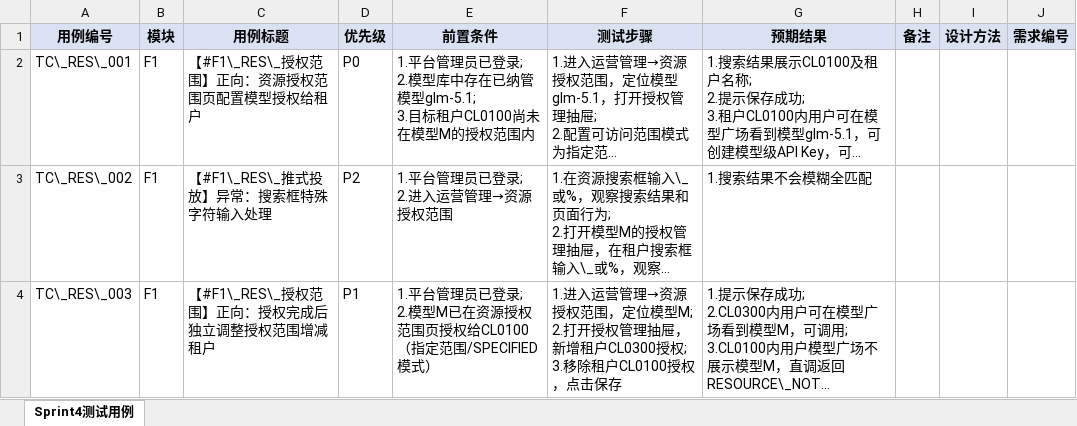
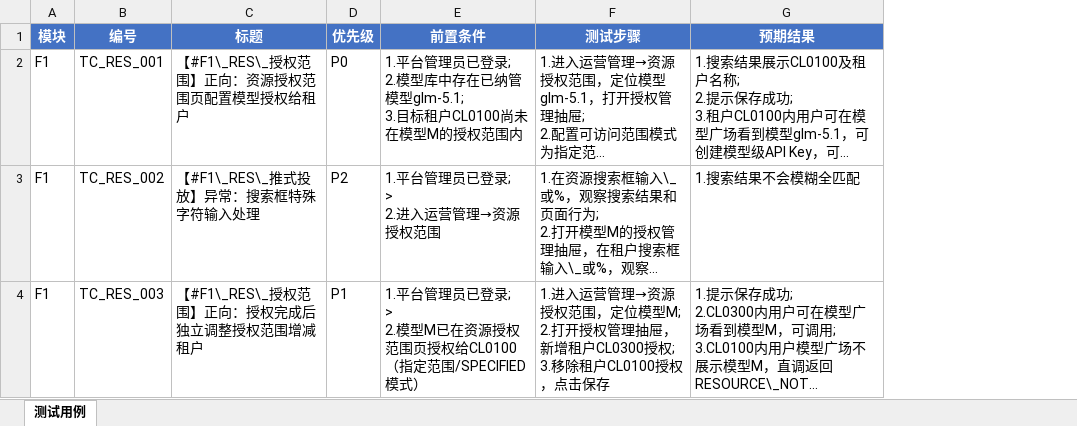
Before and after one commit to JACK-SY/AI_ALL, an Excel workbook: 测试用例/Sprint4_测试用例.xlsx, sheet 测试用例, drawn as a sheet; only a part is shown; long unchanged cells end in …; values as stored, in another font and other column widths than the file's, no borders; removed rows and columns are numbered as before the commit, all else as after; ↵ is a line break in a cell; the diff covers the shown part only; the diff names each change by its address in the sheet, - before the commit and + after, or states it on an @@ line.

Commit message:
docs[Sprint4]: F8安全护栏补充误报标注、脱敏语义和固定拦截文案
- F8需求文档：补充误报标注能力、脱敏仅记录语义、输出拦截固定文案说明
- F8测试用例：新增TC_SEC_026误报标注用例，补充TC_SEC_002/003固定文案验证，补充TC_SEC_005脱敏验证
- 重新生成S4测试用例XLSX文件（153条）
- 修复xlsx-to-md技能脚本：支持转义下划线格式、优化模块解析

```diff
--- a/测试用例/Sprint4_测试用例.xlsx (sheet 测试用例)
+++ b/测试用例/Sprint4_测试用例.xlsx (sheet 测试用例)
-sheet tab: Sprint4测试用例
+sheet tab: 测试用例
-column A (用例编号), rows 2-4: TC\_RES\_001 | TC\_RES\_002 | TC\_RES\_003
+column B (编号), rows 2-4: TC_RES_001 | TC_RES_002 | TC_RES_003
-column H (备注), empty
-column I (设计方法), empty
-column J (需求编号), empty
@@ A1 fill: #D9E1F2 → #4472C4, text colour: black → #FFFFFF @@
-C1: 用例标题
+C1: 标题
@@ C1:G1 fill: #D9E1F2 → #4472C4, text colour: black → #FFFFFF @@
-E3 (前置条件): 1.平台管理员已登录; ↵ 2.进入运营管理→资源授权范围
+E3 (前置条件): 1.平台管理员已登录; ↵ > ↵ 2.进入运营管理→资源授权范围
-E4 (前置条件): …已登录; ↵ 2.模型M…
+E4 (前置条件): …已登录; ↵ > ↵ 2.模型M…
```
Also changed, not shown: 18 added rows, 12 removed rows and 86 edited cells elsewhere in this sheet, 3 other files.
